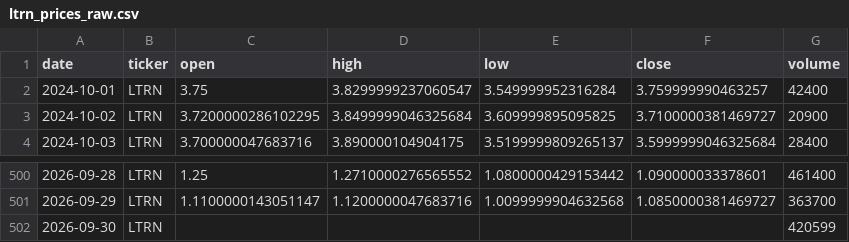
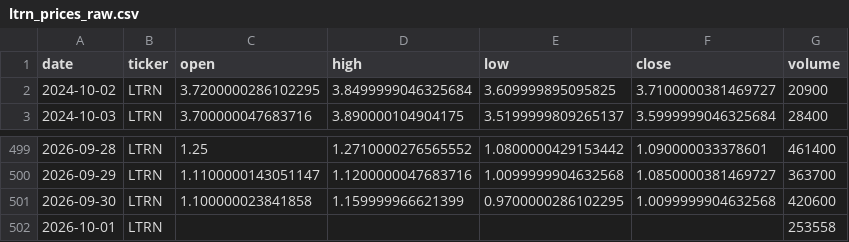
Before and after one commit to averma-ltrn/ltrn-stock-analyzer, a CSV file: data/raw/ltrn_prices_raw.csv, drawn as a sheet; only a part is shown, gaps mark what is left out.

```diff
--- a/data/raw/ltrn_prices_raw.csv
+++ b/data/raw/ltrn_prices_raw.csv
@@ -1,3 +1,2 @@
 date,ticker,open,high,low,close,volume
-2024-10-01,LTRN,3.75,3.8299999237060547,3.549999952316284,3.759999990463257,42400
 2024-10-02,LTRN,3.7200000286102295,3.8499999046325684,3.609999895095825,3.7100000381469727,20900
@@ -501,2 +500,3 @@ date,ticker,open,high,low,close,volume
 2026-09-29,LTRN,1.1100000143051147,1.1200000047683716,1.0099999904632568,1.0850000381469727,363700
-2026-09-30,LTRN,,,,,420599
+2026-09-30,LTRN,1.100000023841858,1.159999966621399,0.9700000286102295,1.0099999904632568,420600
+2026-10-01,LTRN,,,,,253558
```
Also changed, not shown: data/processed/ltrn_indicators.csv, data/raw/ltrn_fundamentals_raw.csv, 1 other file.
